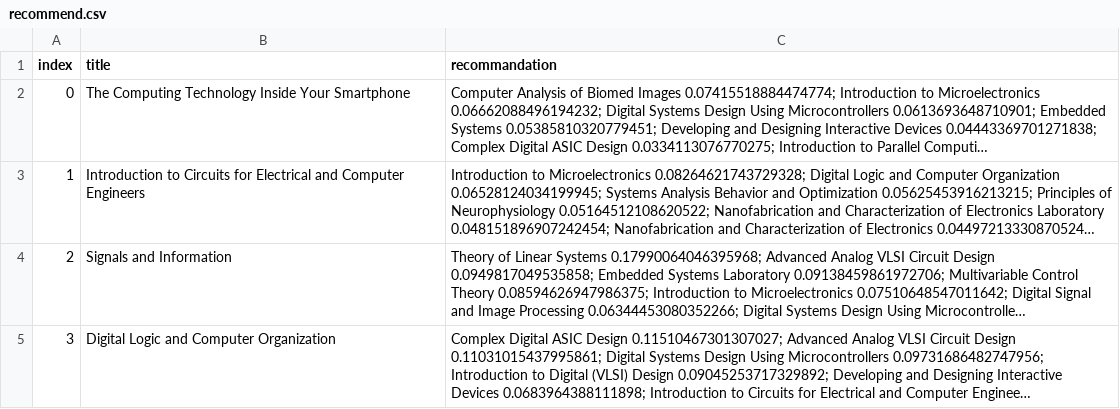
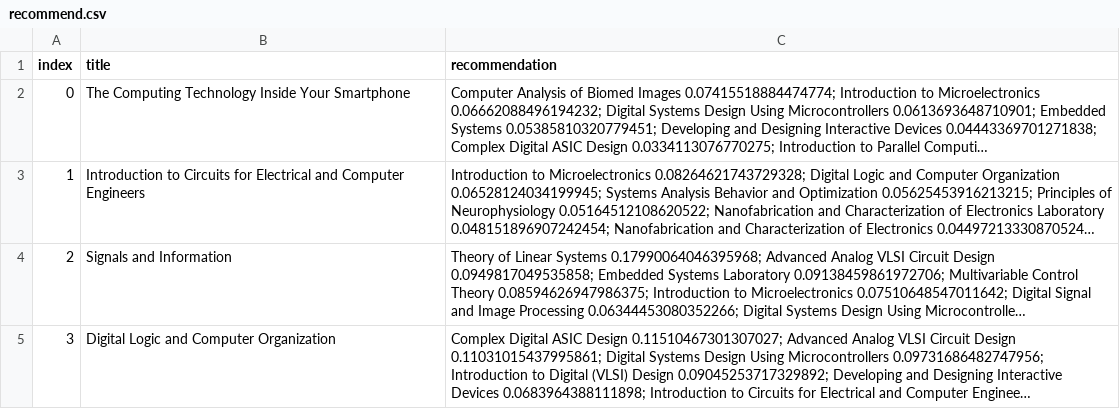
Before and after one commit to joyyyq/MicroservicesBenchmark, a CSV file: classlist/recommend.csv (was recommend/recommend.csv), drawn as a sheet; only a part is shown; long unchanged cells end in …; the diff names each change by its address in the sheet, - before the commit and + after, or states it on an @@ line.

Commit message:
add recommendation to classlist mongodb

```diff
--- a/recommend/recommend.csv
+++ b/classlist/recommend.csv
-C1: recommandation
+C1: recommendation
```
Also changed, not shown: 4 other files.
